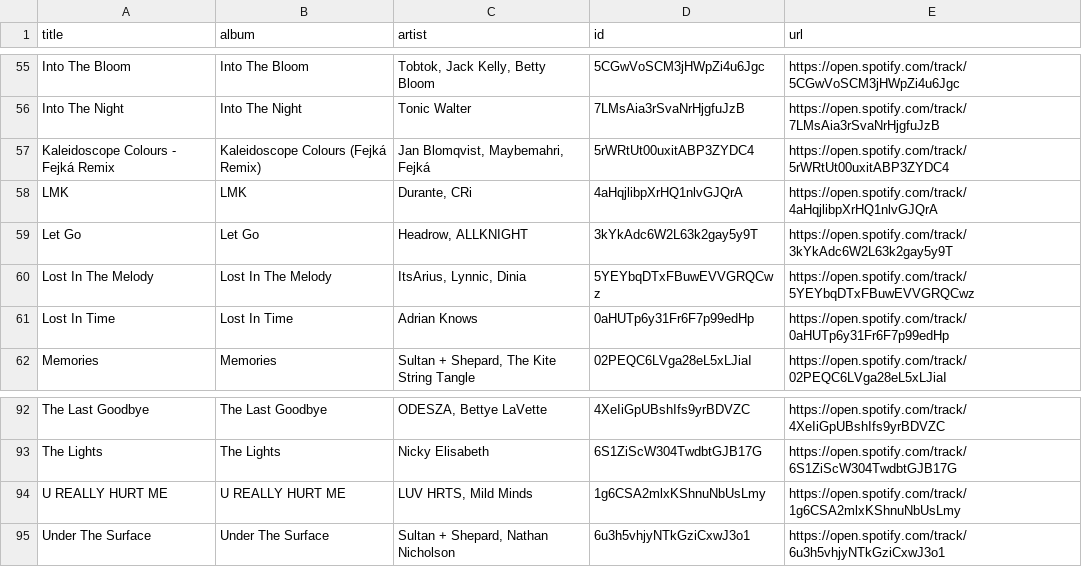
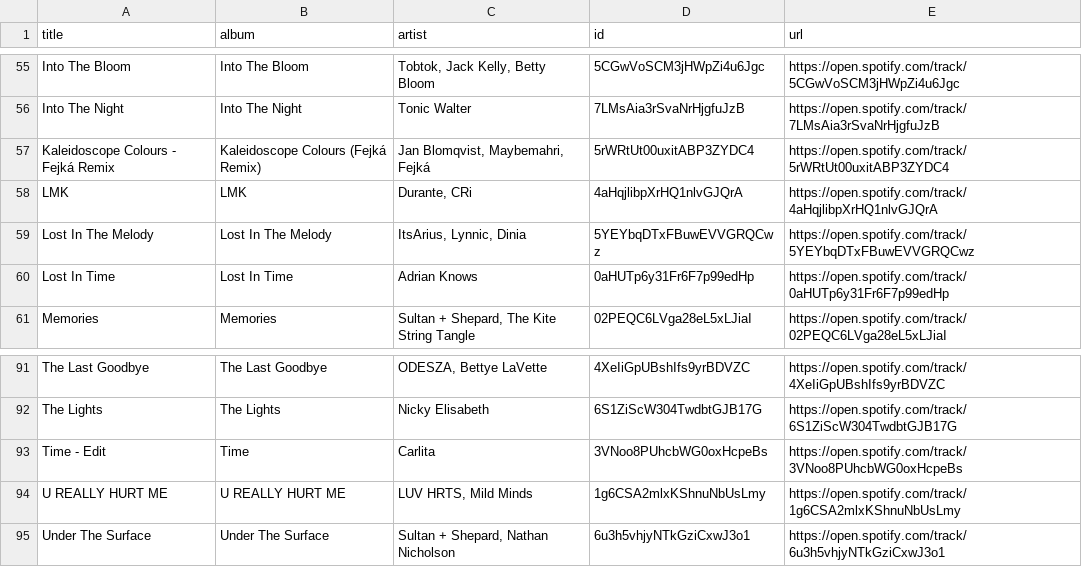
Before and after one commit to unex/dews_beats, a CSV file: playlists/Chill Tracks.csv, drawn as a sheet; only a part is shown, gaps mark what is left out.

```diff
--- a/playlists/Chill Tracks.csv
+++ b/playlists/Chill Tracks.csv
@@ -58,3 +58,2 @@ Kaleidoscope Colours - Fejká Remix,Kaleidoscope Colours (Fejká Remix),"Jan Blo
 LMK,LMK,"Durante, CRi",4aHqjlibpXrHQ1nlvGJQrA,https://open.spotify.com/track/4aHqjlibpXrHQ1nlvGJQrA
-Let Go,Let Go,"Headrow, ALLKNIGHT",3kYkAdc6W2L63k2gay5y9T,https://open.spotify.com/track/3kYkAdc6W2L63k2gay5y9T
 Lost In The Melody,Lost In The Melody,"ItsArius, Lynnic, Dinia",5YEYbqDTxFBuwEVVGRQCwz,https://open.spotify.com/track/5YEYbqDTxFBuwEVVGRQCwz
@@ -93,2 +92,3 @@ The Last Goodbye,The Last Goodbye,"ODESZA, Bettye LaVette",4XeIiGpUBshIfs9yrBDVZ
 The Lights,The Lights,Nicky Elisabeth,6S1ZiScW304TwdbtGJB17G,https://open.spotify.com/track/6S1ZiScW304TwdbtGJB17G
+Time - Edit,Time,Carlita,3VNoo8PUhcbWG0oxHcpeBs,https://open.spotify.com/track/3VNoo8PUhcbWG0oxHcpeBs
 U REALLY HURT ME,U REALLY HURT ME,"LUV HRTS, Mild Minds",1g6CSA2mlxKShnuNbUsLmy,https://open.spotify.com/track/1g6CSA2mlxKShnuNbUsLmy
```
Also changed, not shown: playlists/Dance Classics.csv, playlists/Discover Weekly.csv, 1 other file.
